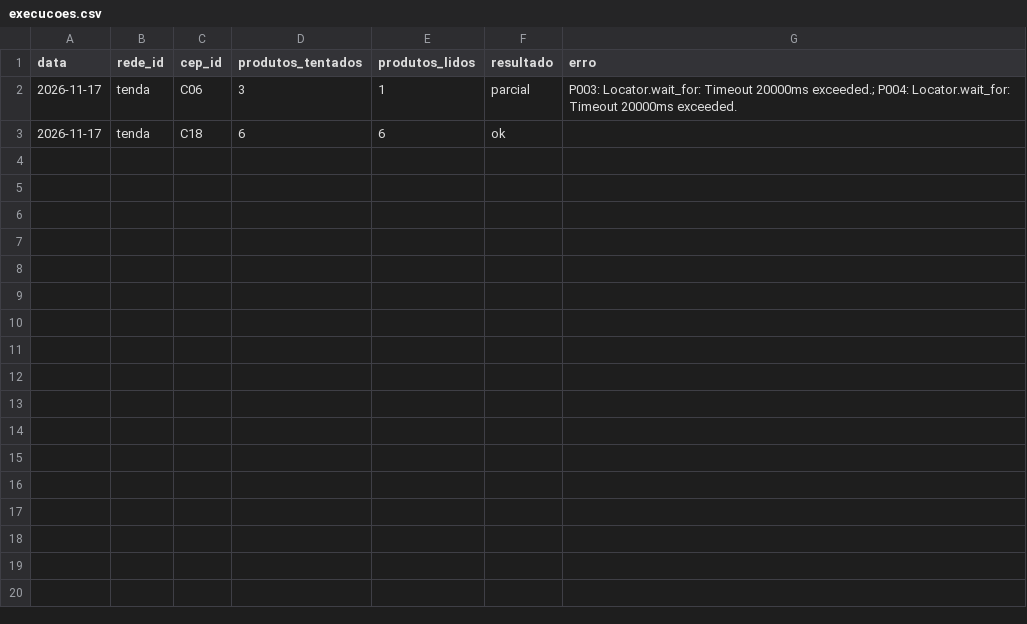
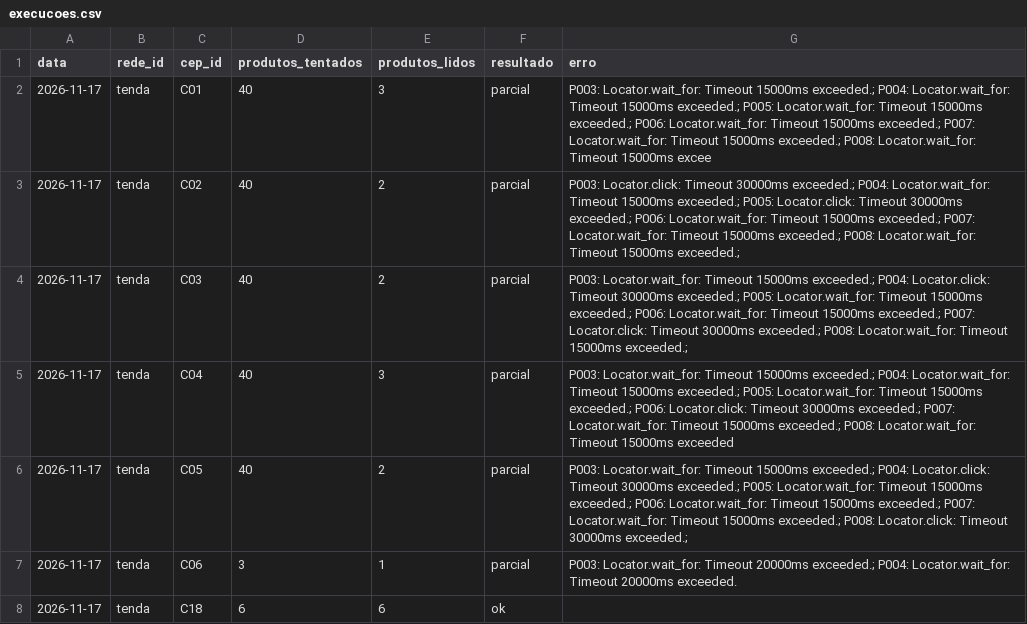
Before and after one commit to theoscala45/preco-do-dia-a-dia, a CSV file: data/execucoes.csv, drawn as a sheet.

```diff
--- a/data/execucoes.csv
+++ b/data/execucoes.csv
@@ -1,2 +1,7 @@
 data,rede_id,cep_id,produtos_tentados,produtos_lidos,resultado,erro
+2026-11-17,tenda,C01,40,3,parcial,P003: Locator.wait_for: Timeout 15000ms exceeded.; P004: Locator.wait_for: Timeout 15000ms exceeded.; P005: Locator.wait_for: Timeout 15000ms exceeded.; P006: Locator.wait_for: Timeout 15000ms exceeded.; P007: Locator.wait_for: Timeout 15000ms exceeded.; P008: Locator.wait_for: Timeout 15000ms excee
+2026-11-17,tenda,C02,40,2,parcial,P003: Locator.click: Timeout 30000ms exceeded.; P004: Locator.wait_for: Timeout 15000ms exceeded.; P005: Locator.click: Timeout 30000ms exceeded.; P006: Locator.wait_for: Timeout 15000ms exceeded.; P007: Locator.wait_for: Timeout 15000ms exceeded.; P008: Locator.wait_for: Timeout 15000ms exceeded.;
+2026-11-17,tenda,C03,40,2,parcial,P003: Locator.wait_for: Timeout 15000ms exceeded.; P004: Locator.click: Timeout 30000ms exceeded.; P005: Locator.wait_for: Timeout 15000ms exceeded.; P006: Locator.wait_for: Timeout 15000ms exceeded.; P007: Locator.click: Timeout 30000ms exceeded.; P008: Locator.wait_for: Timeout 15000ms exceeded.;
+2026-11-17,tenda,C04,40,3,parcial,P003: Locator.wait_for: Timeout 15000ms exceeded.; P004: Locator.wait_for: Timeout 15000ms exceeded.; P005: Locator.wait_for: Timeout 15000ms exceeded.; P006: Locator.click: Timeout 30000ms exceeded.; P007: Locator.wait_for: Timeout 15000ms exceeded.; P008: Locator.wait_for: Timeout 15000ms exceeded
+2026-11-17,tenda,C05,40,2,parcial,P003: Locator.wait_for: Timeout 15000ms exceeded.; P004: Locator.click: Timeout 30000ms exceeded.; P005: Locator.wait_for: Timeout 15000ms exceeded.; P006: Locator.wait_for: Timeout 15000ms exceeded.; P007: Locator.wait_for: Timeout 15000ms exceeded.; P008: Locator.click: Timeout 30000ms exceeded.;
 2026-11-17,tenda,C06,3,1,parcial,P003: Locator.wait_for: Timeout 20000ms exceeded.; P004: Locator.wait_for: Timeout 20000ms exceeded.
```
Also changed, not shown: data/precos/2026-11.csv.
